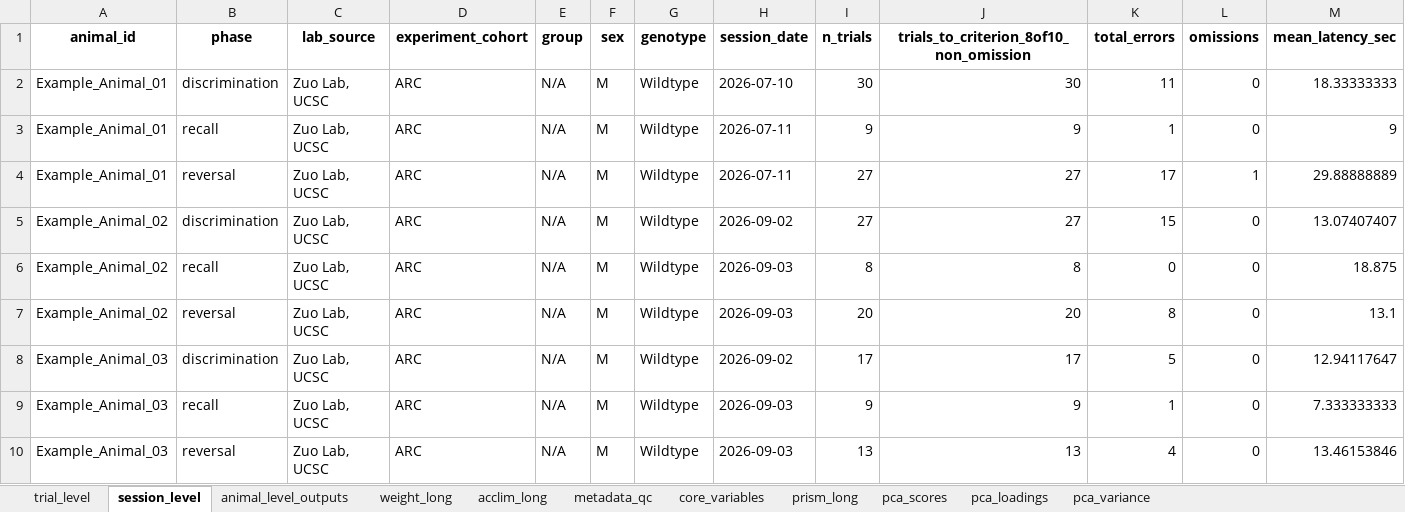
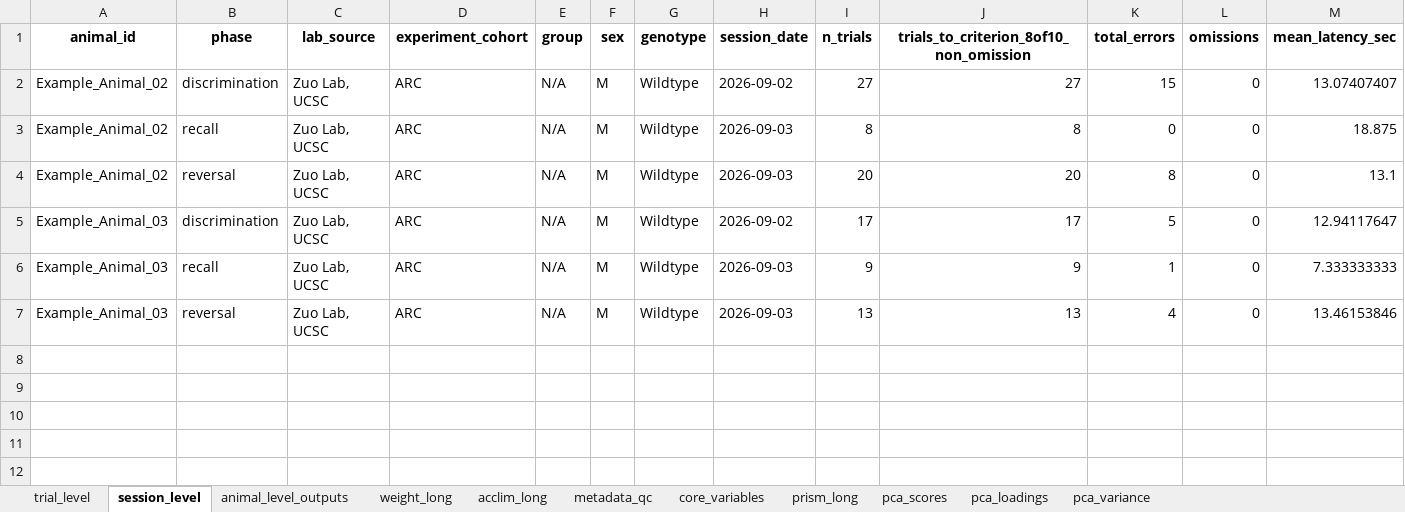
Before and after one commit to maracbaylis/four-choice-example, an Excel workbook: outputs/notebook_example/four_choice_master_outputs.xlsx, sheet session_level, drawn as a sheet; only a part is shown; values as stored, in another font and other column widths than the file's, no borders; rows hold the shown columns only; the diff names each change by its address in the sheet, - before the commit and + after, or states it on an @@ line.

Commit message:
Remove incomplete example workbook

```diff
--- a/outputs/notebook_example/four_choice_master_outputs.xlsx (sheet session_level)
+++ b/outputs/notebook_example/four_choice_master_outputs.xlsx (sheet session_level)
-row 2: Example_Animal_01 | discrimination | Zuo Lab, UCSC | ARC | N/A | M | Wildtype | 2026-07-10 | 30 | 30 | 11 | 0 | 18.33333333
-row 3: Example_Animal_01 | recall | Zuo Lab, UCSC | ARC | N/A | M | Wildtype | 2026-07-11 | 9 | 9 | 1 | 0 | 9
-row 4: Example_Animal_01 | reversal | Zuo Lab, UCSC | ARC | N/A | M | Wildtype | 2026-07-11 | 27 | 27 | 17 | 1 | 29.88888889
```
Also changed, not shown: sheet trial_level, sheet prism_long, sheet animal_level_outputs, sheet weight_long, sheet acclim_long, sheet core_variables, 3 more sheets, 25 other files.
